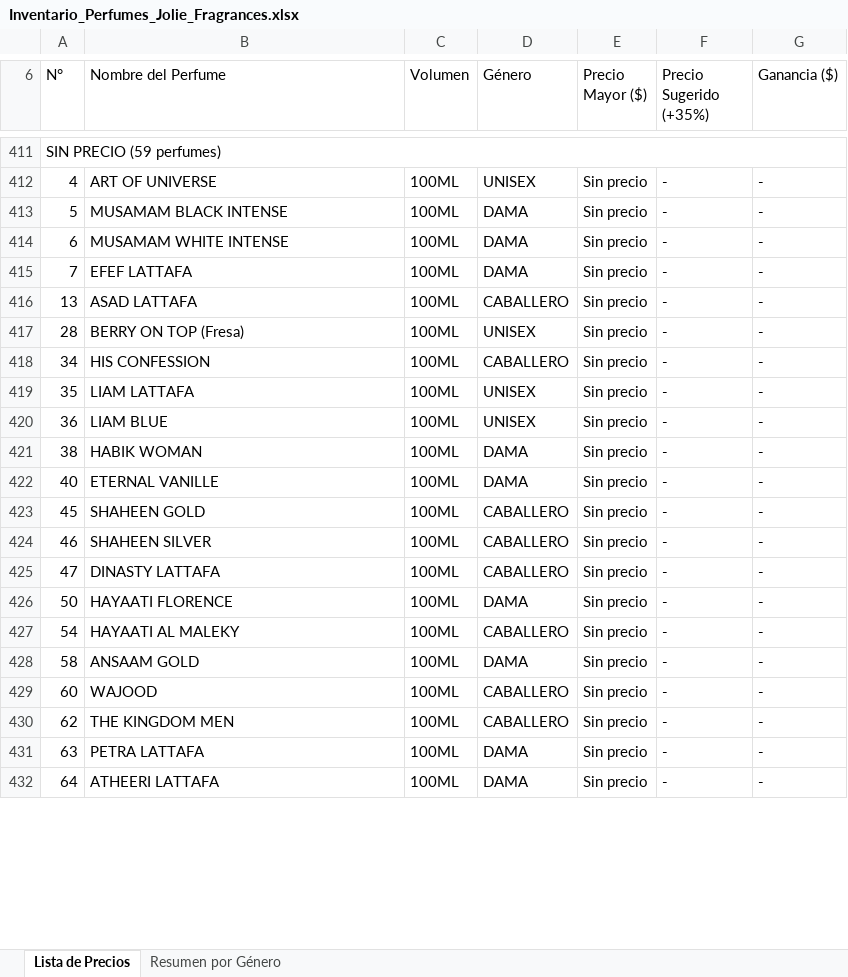
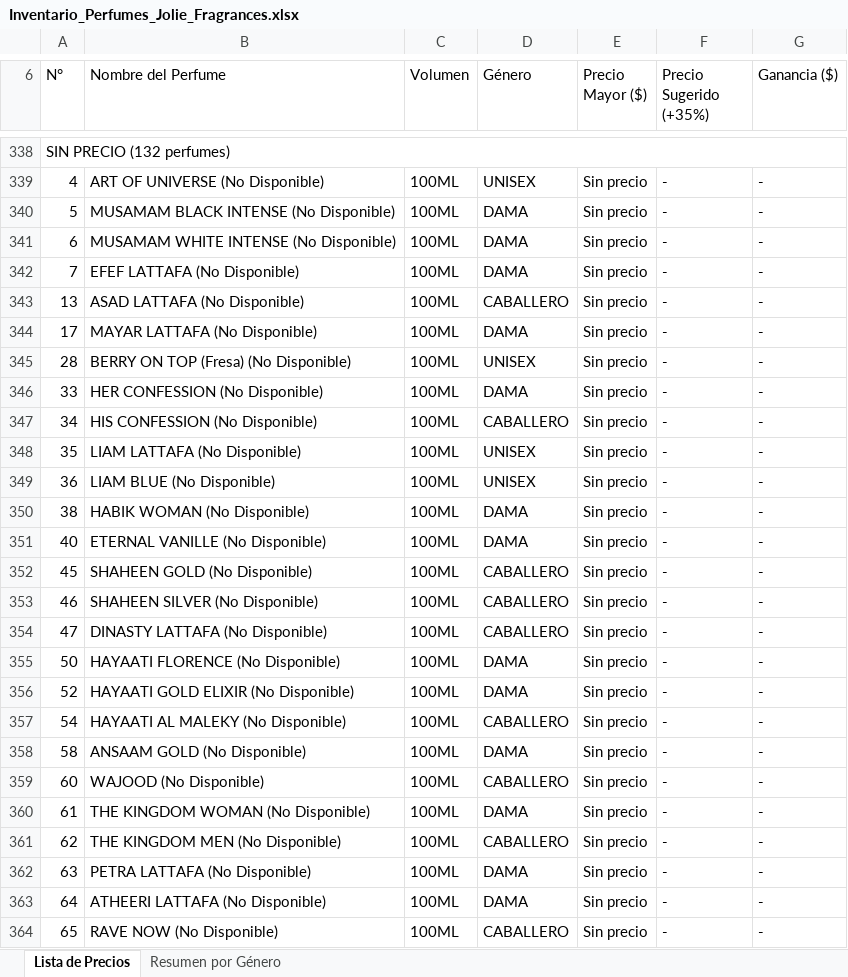
Before and after one commit to ItsJolex3630/jolie-fragrances, an Excel workbook: upload/Inventario_Perfumes_Jolie_Fragrances.xlsx, sheet Lista de Precios, drawn as a sheet; only a part is shown, gaps mark what is left out; values as stored, in another font and other column widths than the file's, no cell formats; addresses are those after the commit; the diff covers the shown part only; the diff names each change by its address in the sheet, - before the commit and + after, or states it on an @@ line.

```diff
--- a/upload/Inventario_Perfumes_Jolie_Fragrances.xlsx (sheet Lista de Precios)
+++ b/upload/Inventario_Perfumes_Jolie_Fragrances.xlsx (sheet Lista de Precios)
-A338 (N°): SIN PRECIO (59 perfumes)
+A338 (N°): SIN PRECIO (132 perfumes)
-B339 (Nombre del Perfume): ART OF UNIVERSE
+B339 (Nombre del Perfume): ART OF UNIVERSE (No Disponible)
-B340 (Nombre del Perfume): MUSAMAM BLACK INTENSE
+B340 (Nombre del Perfume): MUSAMAM BLACK INTENSE (No Disponible)
-B341 (Nombre del Perfume): MUSAMAM WHITE INTENSE
+B341 (Nombre del Perfume): MUSAMAM WHITE INTENSE (No Disponible)
-B342 (Nombre del Perfume): EFEF LATTAFA
+B342 (Nombre del Perfume): EFEF LATTAFA (No Disponible)
-B343 (Nombre del Perfume): ASAD LATTAFA
+B343 (Nombre del Perfume): ASAD LATTAFA (No Disponible)
+row 344: 17 | MAYAR LATTAFA (No Disponible) | 100ML | DAMA | Sin precio | - | -
-B345 (Nombre del Perfume): BERRY ON TOP (Fresa)
+B345 (Nombre del Perfume): BERRY ON TOP (Fresa) (No Disponible)
+row 346: 33 | HER CONFESSION (No Disponible) | 100ML | DAMA | Sin precio | - | -
-B347 (Nombre del Perfume): HIS CONFESSION
+B347 (Nombre del Perfume): HIS CONFESSION (No Disponible)
-B348 (Nombre del Perfume): LIAM LATTAFA
+B348 (Nombre del Perfume): LIAM LATTAFA (No Disponible)
-B349 (Nombre del Perfume): LIAM BLUE
+B349 (Nombre del Perfume): LIAM BLUE (No Disponible)
-B350 (Nombre del Perfume): HABIK WOMAN
+B350 (Nombre del Perfume): HABIK WOMAN (No Disponible)
-B351 (Nombre del Perfume): ETERNAL VANILLE
+B351 (Nombre del Perfume): ETERNAL VANILLE (No Disponible)
-B352 (Nombre del Perfume): SHAHEEN GOLD
+B352 (Nombre del Perfume): SHAHEEN GOLD (No Disponible)
-B353 (Nombre del Perfume): SHAHEEN SILVER
+B353 (Nombre del Perfume): SHAHEEN SILVER (No Disponible)
-B354 (Nombre del Perfume): DINASTY LATTAFA
+B354 (Nombre del Perfume): DINASTY LATTAFA (No Disponible)
-B355 (Nombre del Perfume): HAYAATI FLORENCE
+B355 (Nombre del Perfume): HAYAATI FLORENCE (No Disponible)
+row 356: 52 | HAYAATI GOLD ELIXIR (No Disponible) | 100ML | DAMA | Sin precio | - | -
-B357 (Nombre del Perfume): HAYAATI AL MALEKY
+B357 (Nombre del Perfume): HAYAATI AL MALEKY (No Disponible)
-B358 (Nombre del Perfume): ANSAAM GOLD
+B358 (Nombre del Perfume): ANSAAM GOLD (No Disponible)
-B359 (Nombre del Perfume): WAJOOD
+B359 (Nombre del Perfume): WAJOOD (No Disponible)
+row 360: 61 | THE KINGDOM WOMAN (No Disponible) | 100ML | DAMA | Sin precio | - | -
-B361 (Nombre del Perfume): THE KINGDOM MEN
+B361 (Nombre del Perfume): THE KINGDOM MEN (No Disponible)
-B362 (Nombre del Perfume): PETRA LATTAFA
+B362 (Nombre del Perfume): PETRA LATTAFA (No Disponible)
-B363 (Nombre del Perfume): ATHEERI LATTAFA
+B363 (Nombre del Perfume): ATHEERI LATTAFA (No Disponible)
+row 364: 65 | RAVE NOW (No Disponible) | 100ML | CABALLERO | Sin precio | - | -
```
Also changed, not shown: 69 added rows, 74 removed rows and 81 edited cells elsewhere in this sheet, sheet Resumen por Género, cell formats, 2 other files.
